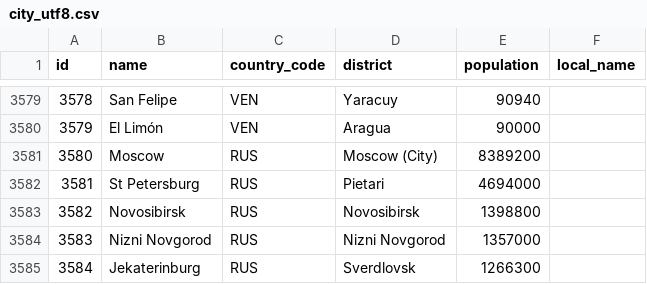
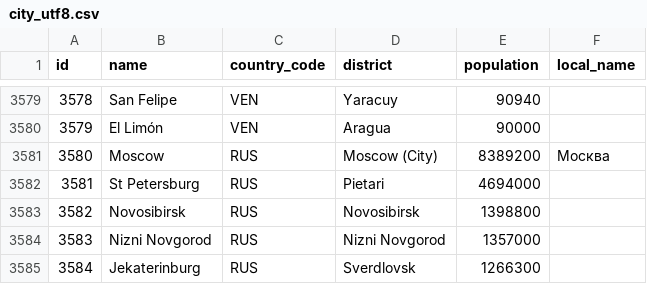
Before and after one commit to ghusta/docker-postgres-world-db, a CSV file: scripts/city_utf8.csv, drawn as a sheet; only a part is shown, gaps mark what is left out.

Commit message:
FIX #21 : Add local_name for city Moscow

```diff
--- a/scripts/city_utf8.csv
+++ b/scripts/city_utf8.csv
@@ -3580,3 +3580,3 @@
 3579,El Limón,VEN,Aragua,90000,
-3580,Moscow,RUS,Moscow (City),8389200,
+3580,Moscow,RUS,Moscow (City),8389200,Москва
 3581,St Petersburg,RUS,Pietari,4694000,
```
